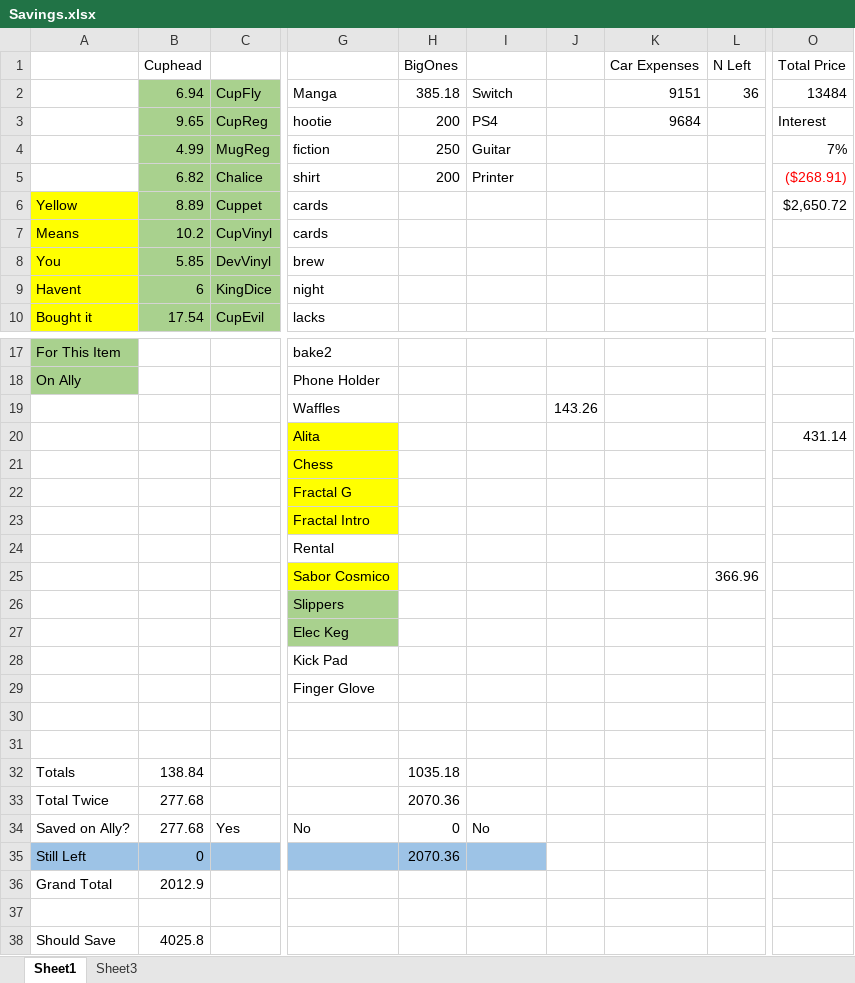
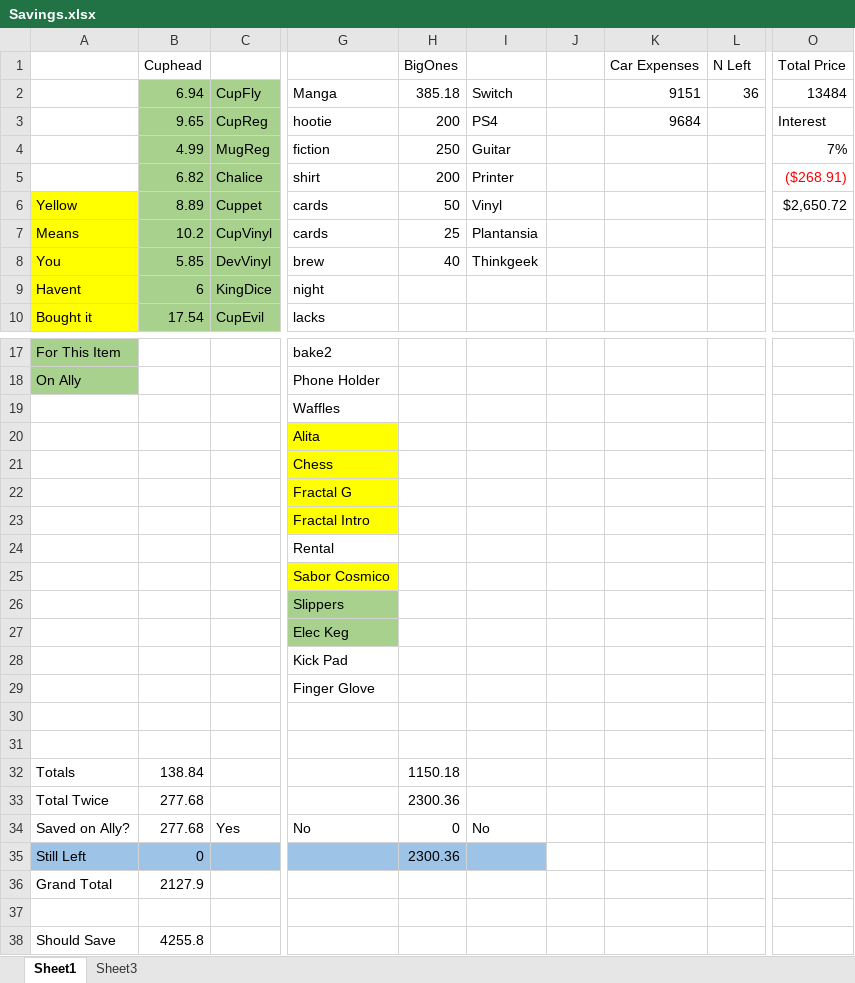
Before and after one commit to RickJacome/CurriculumVitae, an Excel workbook: Savings.xlsx, sheet Sheet1, drawn as a sheet; only a part is shown, gaps mark what is left out; values as stored, in another font and other column widths than the file's, no borders; the diff names each change by its address in the sheet, - before the commit and + after, or states it on an @@ line.

Commit message:
Update Savings.xlsx

```diff
--- a/Savings.xlsx (sheet Sheet1)
+++ b/Savings.xlsx (sheet Sheet1)
-H6 (BigOnes): (empty)
+H6 (BigOnes): 50
-I6: (empty)
+I6: Vinyl
-H7 (BigOnes): (empty)
+H7 (BigOnes): 25
-I7: (empty)
+I7: Plantansia
-H8 (BigOnes): (empty)
+H8 (BigOnes): 40
-I8: (empty)
+I8: Thinkgeek
-J19: 143.26
+J19: (empty)
-O20 (Total Price): 431.14
+O20 (Total Price): (empty)
-L25 (N Left): 366.96
+L25 (N Left): (empty)
-H32 (BigOnes): 1035.18
+H32 (BigOnes): 1150.18
-H33 (BigOnes): 2070.36
+H33 (BigOnes): 2300.36
-H35 (BigOnes): 2070.36
+H35 (BigOnes): 2300.36
-B36 (Cuphead): 2012.9
+B36 (Cuphead): 2127.9
-B38 (Cuphead): 4025.8
+B38 (Cuphead): 4255.8
```
